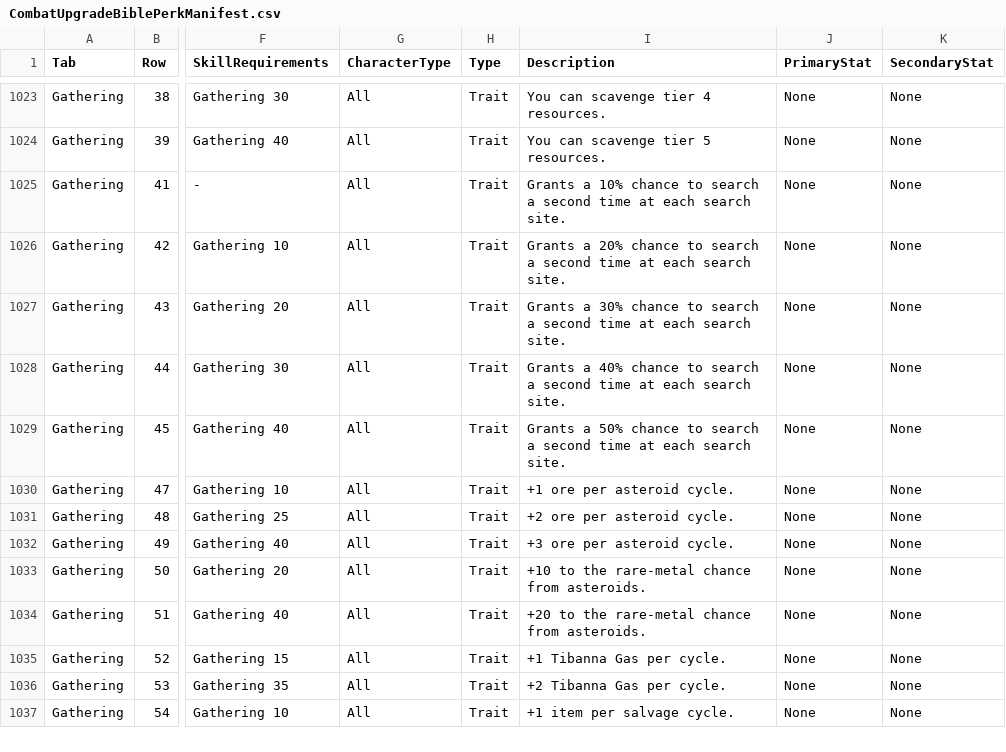
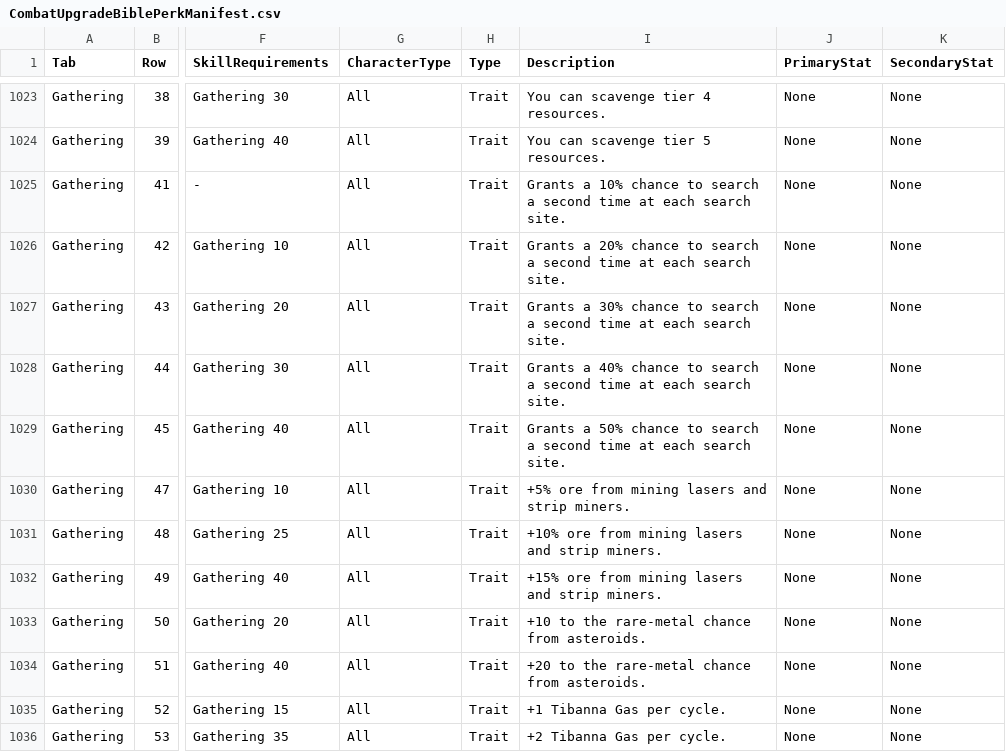
Before and after one commit to zunath/SWLOR_NWN, a CSV file: SWLOR.Game.Server/Readmes/CombatUpgradeBiblePerkManifest.csv, drawn as a sheet; only a part is shown, gaps mark what is left out; the shorter side is filled out with more unchanged rows; the diff names each change by its address in the sheet, - before the commit and + after, or states it on an @@ line.

```diff
--- a/SWLOR.Game.Server/Readmes/CombatUpgradeBiblePerkManifest.csv
+++ b/SWLOR.Game.Server/Readmes/CombatUpgradeBiblePerkManifest.csv
-I1030 (Description): +1 ore per asteroid cycle.
+I1030 (Description): +5% ore from mining lasers and strip miners.
-I1031 (Description): +2 ore per asteroid cycle.
+I1031 (Description): +10% ore from mining lasers and strip miners.
-I1032 (Description): +3 ore per asteroid cycle.
+I1032 (Description): +15% ore from mining lasers and strip miners.
```
Also changed, not shown: 15 other files.
